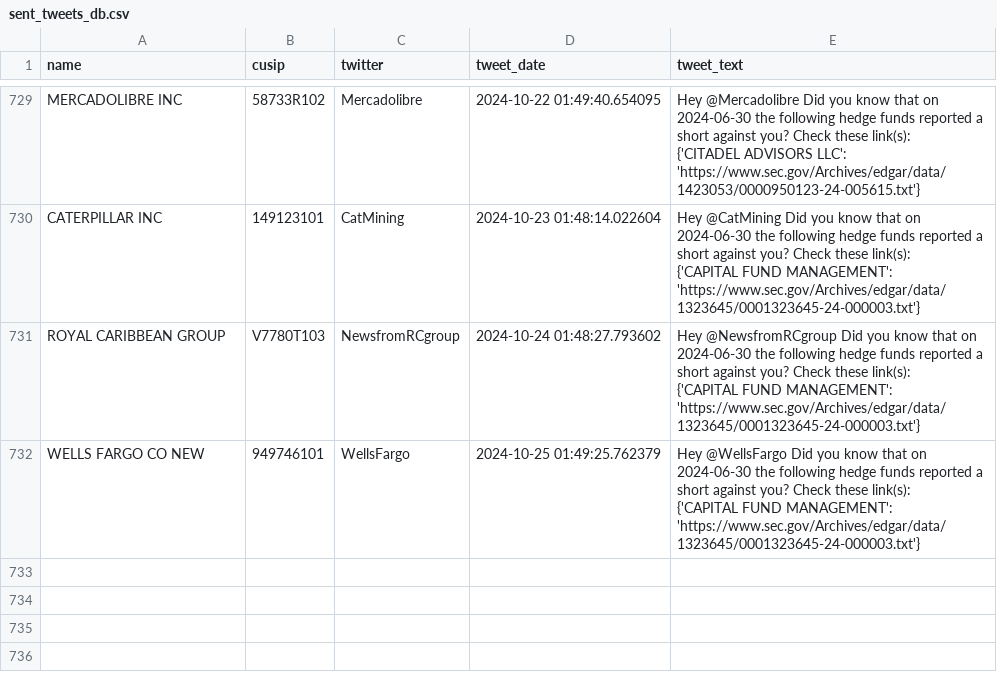
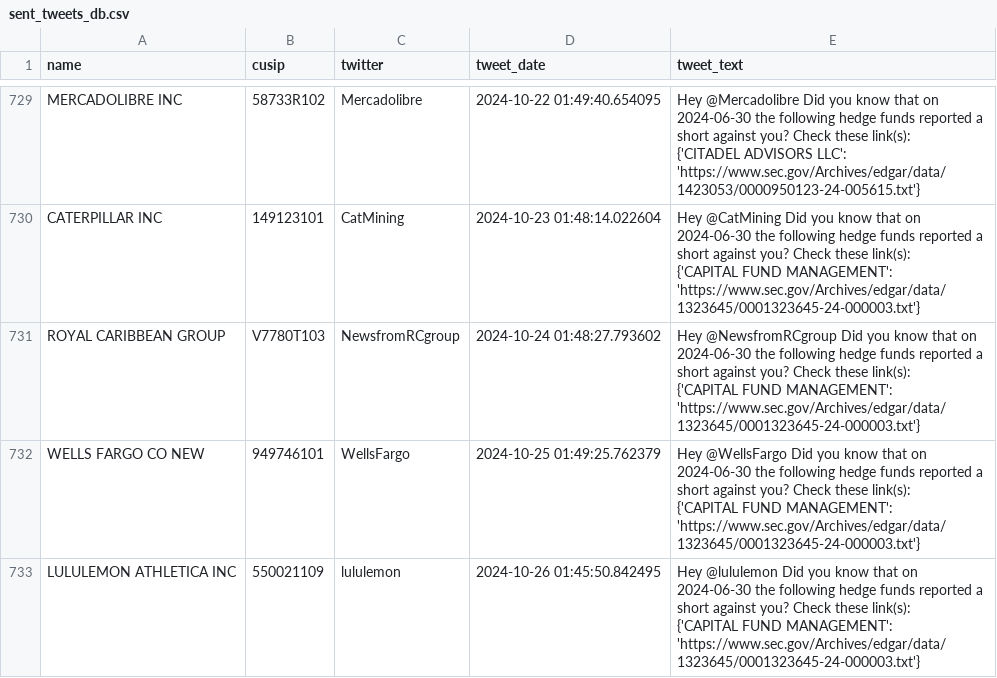
Before and after one commit to whs2k/stockFries_gha, a CSV file: sent_tweets_db.csv, drawn as a sheet; only a part is shown, gaps mark what is left out; ↵ is a line break in a cell; the diff names each change by its address in the sheet, - before the commit and + after, or states it on an @@ line.

```diff
--- a/sent_tweets_db.csv
+++ b/sent_tweets_db.csv
+row 733: LULULEMON ATHLETICA INC | 550021109 | lululemon | 2024-10-26 01:45:50.842495 | Hey @lululemon Did you know that on 2024-06-30 the following hedge funds reported a short against you? Check these link(s): ↵ {'CAPITAL FUND MANAGEMENT': 'https://www.sec.gov/Archives/edgar/data/1323645/0001323645-24-000003.txt'}
```
Also changed, not shown: 3 other files.
